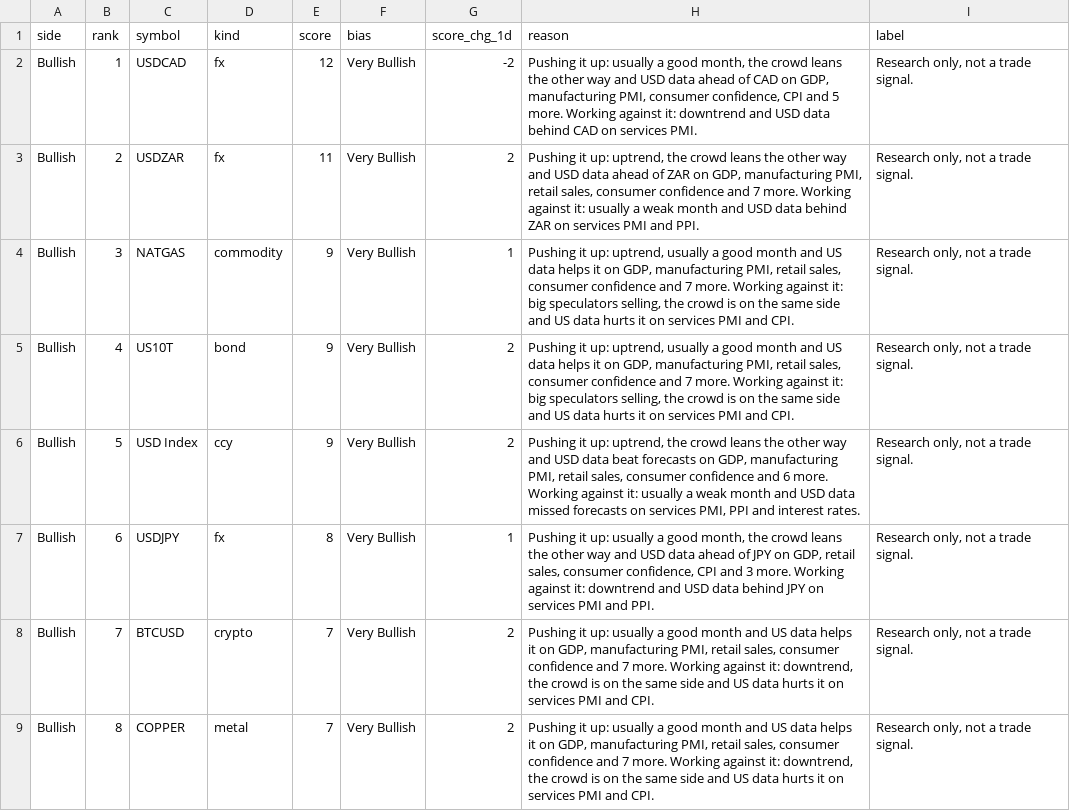
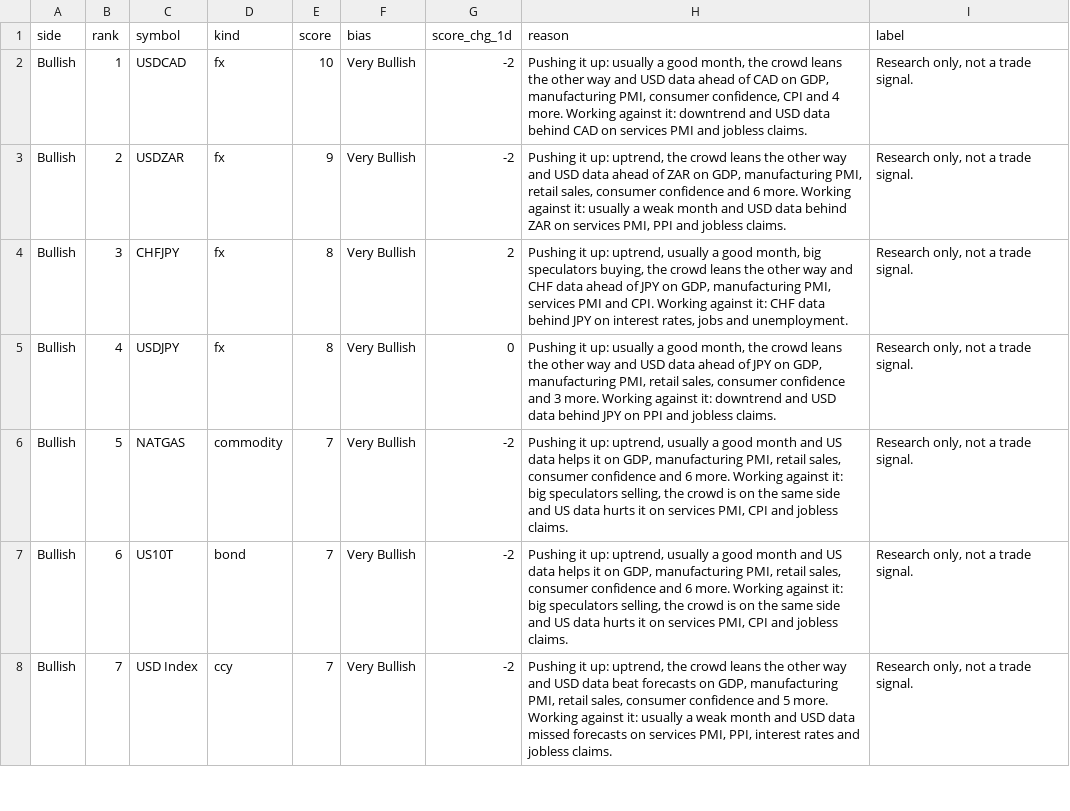
Before and after one commit to PatelNicknp/nicks-edge-dashboard, a CSV file: output/trade_ideas.csv, drawn as a sheet; only a part is shown; the diff covers the shown part only.

Commit message:
Update data 2026-11-26T09:28Z

```diff
--- a/output/trade_ideas.csv
+++ b/output/trade_ideas.csv
@@ -1,9 +1,8 @@
 side,rank,symbol,kind,score,bias,score_chg_1d,reason,label
-Bullish,1,USDCAD,fx,12,Very Bullish,-2,"Pushing it up: usually a good month, the crowd leans the other way and USD data ahead of CAD on GDP, manufacturing PMI, consumer confidence, CPI and 5 more. Working against it: downtrend and USD data behind CAD on services PMI.","Research only, not a trade signal."
-Bullish,2,USDZAR,fx,11,Very Bullish,2,"Pushing it up: uptrend, the crowd leans the other way and USD data ahead of ZAR on GDP, manufacturing PMI, retail sales, consumer confidence and 7 more. Working against it: usually a weak month and USD data behind ZAR on services PMI and PPI.","Research only, not a trade signal."
-Bullish,3,NATGAS,commodity,9,Very Bullish,1,"Pushing it up: uptrend, usually a good month and US data helps it on GDP, manufacturing PMI, retail sales, consumer confidence and 7 more. Working against it: big speculators selling, the crowd is on the same side and US data hurts it on services PMI and CPI.","Research only, not a trade signal."
-Bullish,4,US10T,bond,9,Very Bullish,2,"Pushing it up: uptrend, usually a good month and US data helps it on GDP, manufacturing PMI, retail sales, consumer confidence and 7 more. Working against it: big speculators selling, the crowd is on the same side and US data hurts it on services PMI and CPI.","Research only, not a trade signal."
-Bullish,5,USD Index,ccy,9,Very Bullish,2,"Pushing it up: uptrend, the crowd leans the other way and USD data beat forecasts on GDP, manufacturing PMI, retail sales, consumer confidence and 6 more. Working against it: usually a weak month and USD data missed forecasts on services PMI, PPI and interest rates.","Research only, not a trade signal."
-Bullish,6,USDJPY,fx,8,Very Bullish,1,"Pushing it up: usually a good month, the crowd leans the other way and USD data ahead of JPY on GDP, retail sales, consumer confidence, CPI and 3 more. Working against it: downtrend and USD data behind JPY on services PMI and PPI.","Research only, not a trade signal."
-Bullish,7,BTCUSD,crypto,7,Very Bullish,2,"Pushing it up: usually a good month and US data helps it on GDP, manufacturing PMI, retail sales, consumer confidence and 7 more. Working against it: downtrend, the crowd is on the same side and US data hurts it on services PMI and CPI.","Research only, not a trade signal."
-Bullish,8,COPPER,metal,7,Very Bullish,2,"Pushing it up: usually a good month and US data helps it on GDP, manufacturing PMI, retail sales, consumer confidence and 7 more. Working against it: downtrend, the crowd is on the same side and US data hurts it on services PMI and CPI.","Research only, not a trade signal."
+Bullish,1,USDCAD,fx,10,Very Bullish,-2,"Pushing it up: usually a good month, the crowd leans the other way and USD data ahead of CAD on GDP, manufacturing PMI, consumer confidence, CPI and 4 more. Working against it: downtrend and USD data behind CAD on services PMI and jobless claims.","Research only, not a trade signal."
+Bullish,2,USDZAR,fx,9,Very Bullish,-2,"Pushing it up: uptrend, the crowd leans the other way and USD data ahead of ZAR on GDP, manufacturing PMI, retail sales, consumer confidence and 6 more. Working against it: usually a weak month and USD data behind ZAR on services PMI, PPI and jobless claims.","Research only, not a trade signal."
+Bullish,3,CHFJPY,fx,8,Very Bullish,2,"Pushing it up: uptrend, usually a good month, big speculators buying, the crowd leans the other way and CHF data ahead of JPY on GDP, manufacturing PMI, services PMI and CPI. Working against it: CHF data behind JPY on interest rates, jobs and unemployment.","Research only, not a trade signal."
+Bullish,4,USDJPY,fx,8,Very Bullish,0,"Pushing it up: usually a good month, the crowd leans the other way and USD data ahead of JPY on GDP, manufacturing PMI, retail sales, consumer confidence and 3 more. Working against it: downtrend and USD data behind JPY on PPI and jobless claims.","Research only, not a trade signal."
+Bullish,5,NATGAS,commodity,7,Very Bullish,-2,"Pushing it up: uptrend, usually a good month and US data helps it on GDP, manufacturing PMI, retail sales, consumer confidence and 6 more. Working against it: big speculators selling, the crowd is on the same side and US data hurts it on services PMI, CPI and jobless claims.","Research only, not a trade signal."
+Bullish,6,US10T,bond,7,Very Bullish,-2,"Pushing it up: uptrend, usually a good month and US data helps it on GDP, manufacturing PMI, retail sales, consumer confidence and 6 more. Working against it: big speculators selling, the crowd is on the same side and US data hurts it on services PMI, CPI and jobless claims.","Research only, not a trade signal."
+Bullish,7,USD Index,ccy,7,Very Bullish,-2,"Pushing it up: uptrend, the crowd leans the other way and USD data beat forecasts on GDP, manufacturing PMI, retail sales, consumer confidence and 5 more. Working against it: usually a weak month and USD data missed forecasts on services PMI, PPI, interest rates and jobless claims.","Research only, not a trade signal."
```
Also changed, not shown: 1 added row, 8 removed rows and 22 edited cells elsewhere in this file, output/ai_method.csv, output/score_history.csv, 38 other files.
